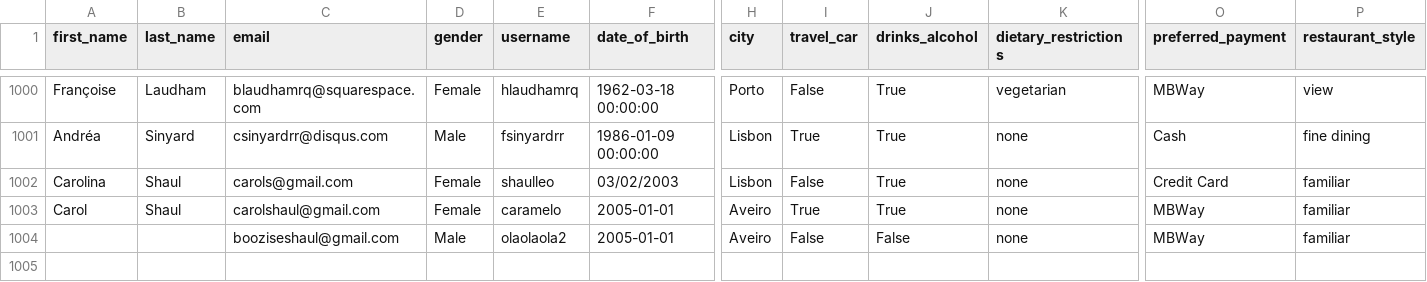
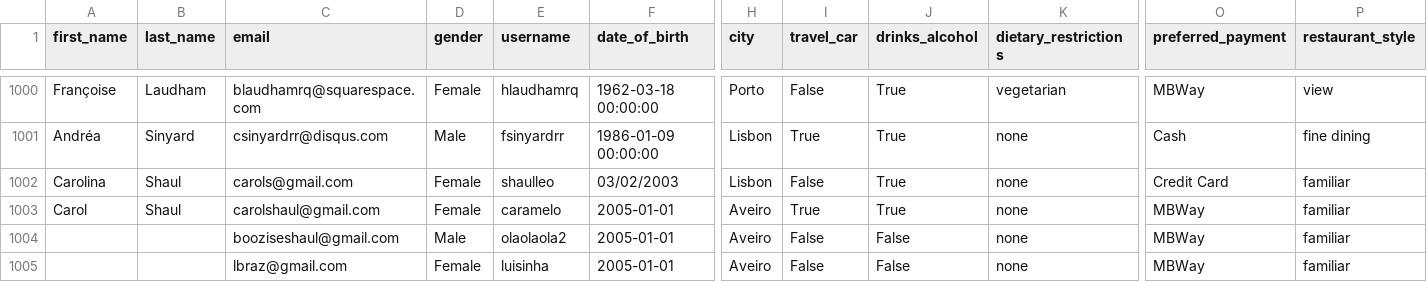
Before and after one commit to shaulleo/FlavourFlix, a CSV file: data/clientDataClean.csv, drawn as a sheet; only a part is shown, gaps mark what is left out; rows hold the shown columns only; the diff names each change by its address in the sheet, - before the commit and + after, or states it on an @@ line.

```diff
--- a/data/clientDataClean.csv
+++ b/data/clientDataClean.csv
+row 1005:  |  | lbraz@gmail.com | Female | luisinha | 2005-01-01 | Aveiro | False | False | none | MBWay | familiar
```
Also changed, not shown: 4 other files.
